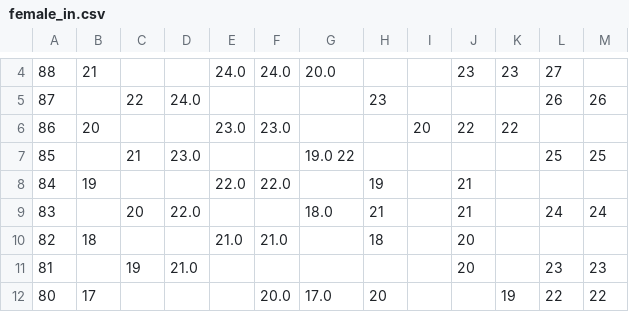
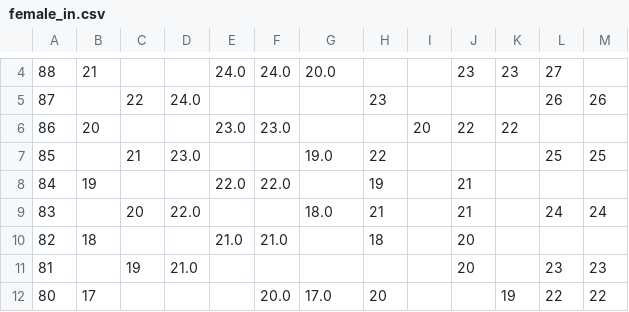
Before and after one commit to DCAN-Labs/score-conners-3, a CSV file: data/constant/parent/female_in.csv, drawn as a sheet; only a part is shown, gaps mark what is left out; the diff names each change by its address in the sheet, - before the commit and + after, or states it on an @@ line.

Commit message:
Update female_in.csv

```diff
--- a/data/constant/parent/female_in.csv
+++ b/data/constant/parent/female_in.csv
-G7: 19.0 22
+G7: 19.0
-H7: (empty)
+H7: 22
```
